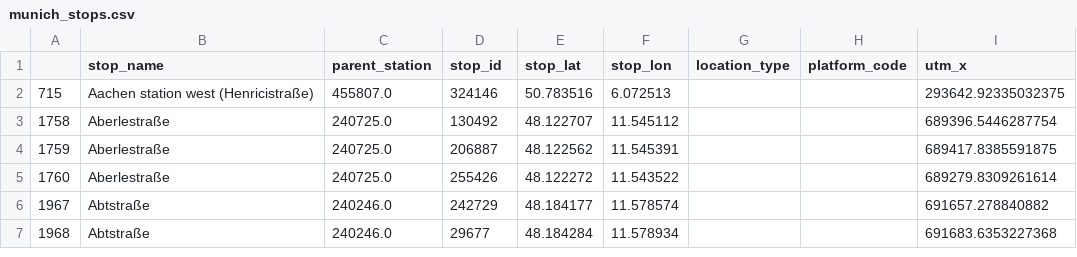
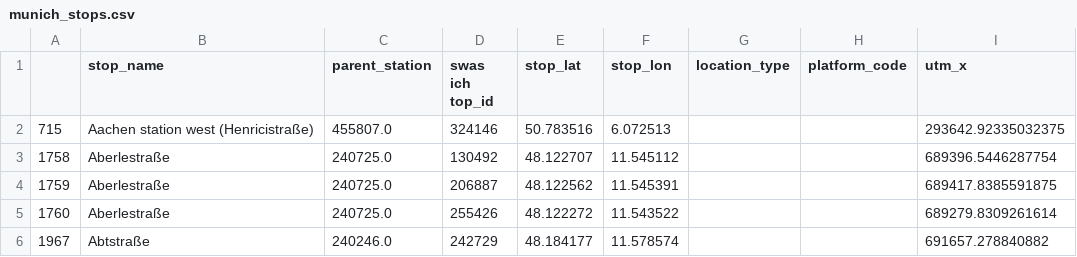
Before and after one commit to peppey/mvv-delay-tracker, a CSV file: data/static/munich_stops.csv, drawn as a sheet; only a part is shown; the shorter side is filled out with more unchanged rows; the diff names each change by its address in the sheet, - before the commit and + after, or states it on an @@ line.

Commit message:
Adapted Munich filter

```diff
--- a/data/static/munich_stops.csv
+++ b/data/static/munich_stops.csv
-D1: stop_id
+D1: swas ich top_id
```
Also changed, not shown: 3 other files.
